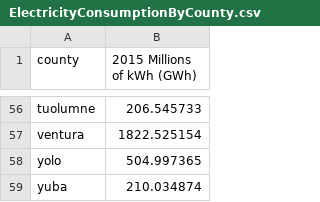
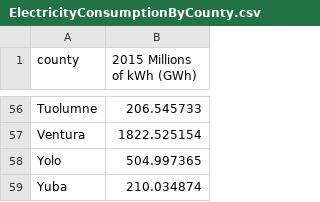
Before and after one commit to dylanmkaiser/Project1, a CSV file: ElectricityConsumptionByCounty.csv, drawn as a sheet; only a part is shown, gaps mark what is left out; the diff covers the shown part only; the diff names each change by its address in the sheet, - before the commit and + after, or states it on an @@ line.

```diff
--- a/ElectricityConsumptionByCounty.csv
+++ b/ElectricityConsumptionByCounty.csv
-A56 (county): tuolumne
+A56 (county): Tuolumne
-A57 (county): ventura
+A57 (county): Ventura
-A58 (county): yolo
+A58 (county): Yolo
-A59 (county): yuba
+A59 (county): Yuba
```
Also changed, not shown: 54 edited cells elsewhere in this file.
